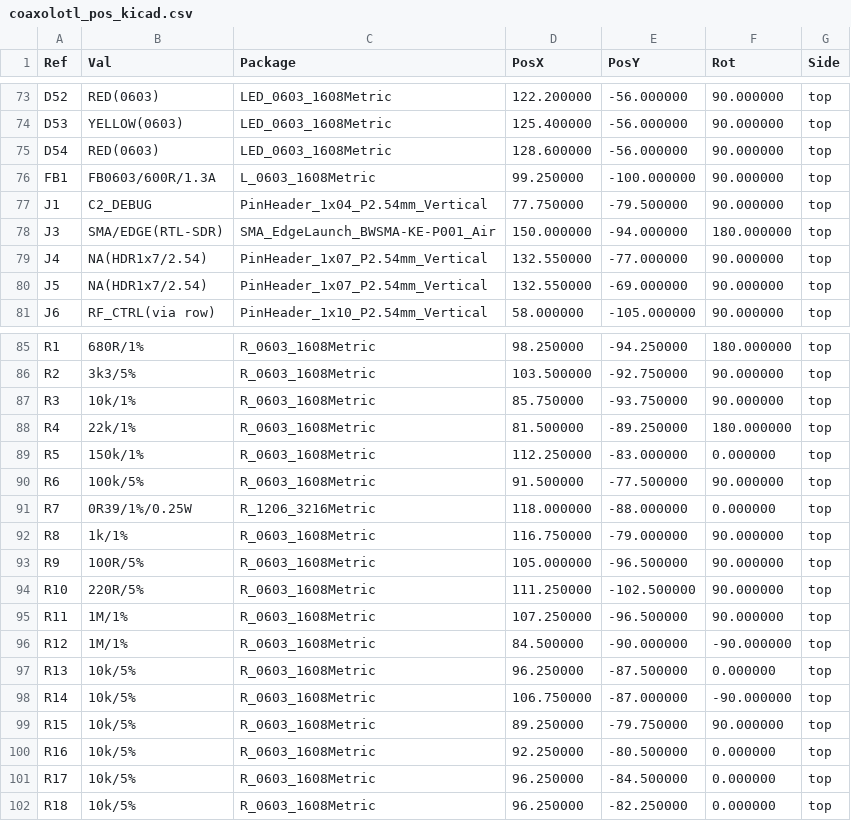
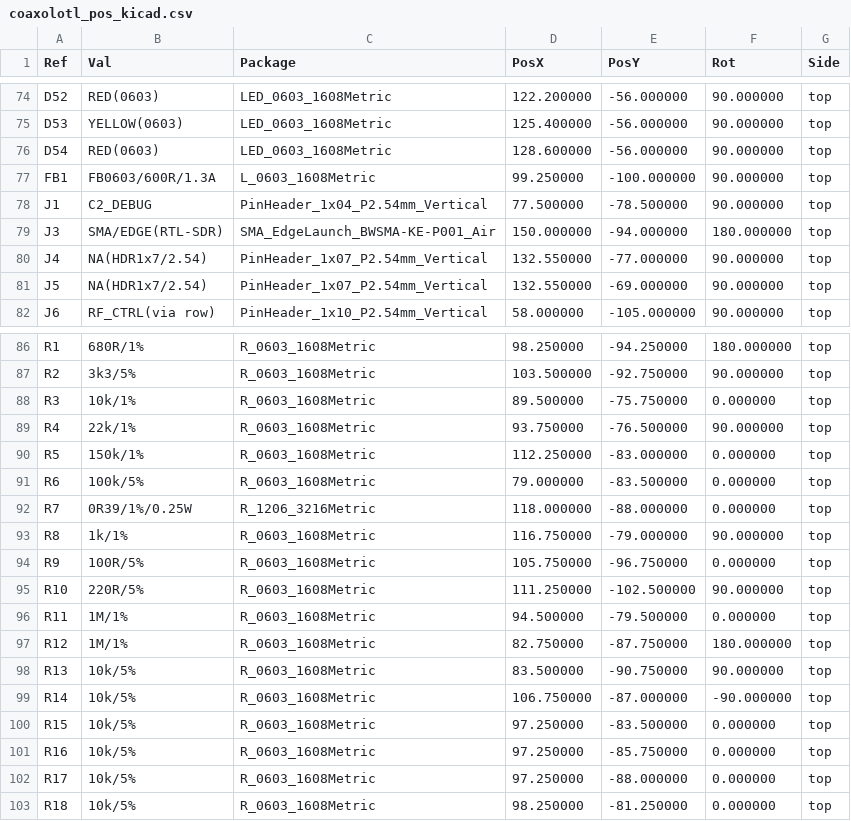
Before and after one commit to z2labs/coaxolotl, a CSV file: hardware/kicad_ctrl/jlc/coaxolotl_pos_kicad.csv, drawn as a sheet; only a part is shown, gaps mark what is left out; the diff covers the shown part only.

```diff
--- a/hardware/kicad_ctrl/jlc/coaxolotl_pos_kicad.csv
+++ b/hardware/kicad_ctrl/jlc/coaxolotl_pos_kicad.csv
@@ -76,3 +77,3 @@ Ref,Val,Package,PosX,PosY,Rot,Side
 "FB1","FB0603/600R/1.3A","L_0603_1608Metric",99.250000,-100.000000,90.000000,top
-"J1","C2_DEBUG","PinHeader_1x04_P2.54mm_Vertical",77.750000,-79.500000,90.000000,top
+"J1","C2_DEBUG","PinHeader_1x04_P2.54mm_Vertical",77.500000,-78.500000,90.000000,top
 "J3","SMA/EDGE(RTL-SDR)","SMA_EdgeLaunch_BWSMA-KE-P001_Air",150.000000,-94.000000,180.000000,top
@@ -86,17 +87,17 @@ Ref,Val,Package,PosX,PosY,Rot,Side
 "R2","3k3/5%","R_0603_1608Metric",103.500000,-92.750000,90.000000,top
-"R3","10k/1%","R_0603_1608Metric",85.750000,-93.750000,90.000000,top
-"R4","22k/1%","R_0603_1608Metric",81.500000,-89.250000,180.000000,top
+"R3","10k/1%","R_0603_1608Metric",89.500000,-75.750000,0.000000,top
+"R4","22k/1%","R_0603_1608Metric",93.750000,-76.500000,90.000000,top
 "R5","150k/1%","R_0603_1608Metric",112.250000,-83.000000,0.000000,top
-"R6","100k/5%","R_0603_1608Metric",91.500000,-77.500000,90.000000,top
+"R6","100k/5%","R_0603_1608Metric",79.000000,-83.500000,0.000000,top
 "R7","0R39/1%/0.25W","R_1206_3216Metric",118.000000,-88.000000,0.000000,top
 "R8","1k/1%","R_0603_1608Metric",116.750000,-79.000000,90.000000,top
-"R9","100R/5%","R_0603_1608Metric",105.000000,-96.500000,90.000000,top
+"R9","100R/5%","R_0603_1608Metric",105.750000,-96.750000,0.000000,top
 "R10","220R/5%","R_0603_1608Metric",111.250000,-102.500000,90.000000,top
-"R11","1M/1%","R_0603_1608Metric",107.250000,-96.500000,90.000000,top
-"R12","1M/1%","R_0603_1608Metric",84.500000,-90.000000,-90.000000,top
-"R13","10k/5%","R_0603_1608Metric",96.250000,-87.500000,0.000000,top
+"R11","1M/1%","R_0603_1608Metric",94.500000,-79.500000,0.000000,top
+"R12","1M/1%","R_0603_1608Metric",82.750000,-87.750000,180.000000,top
+"R13","10k/5%","R_0603_1608Metric",83.500000,-90.750000,90.000000,top
 "R14","10k/5%","R_0603_1608Metric",106.750000,-87.000000,-90.000000,top
-"R15","10k/5%","R_0603_1608Metric",89.250000,-79.750000,90.000000,top
-"R16","10k/5%","R_0603_1608Metric",92.250000,-80.500000,0.000000,top
-"R17","10k/5%","R_0603_1608Metric",96.250000,-84.500000,0.000000,top
-"R18","10k/5%","R_0603_1608Metric",96.250000,-82.250000,0.000000,top
+"R15","10k/5%","R_0603_1608Metric",97.250000,-83.500000,0.000000,top
+"R16","10k/5%","R_0603_1608Metric",97.250000,-85.750000,0.000000,top
+"R17","10k/5%","R_0603_1608Metric",97.250000,-88.000000,0.000000,top
+"R18","10k/5%","R_0603_1608Metric",98.250000,-81.250000,0.000000,top
```
Also changed, not shown: 4 added rows and 28 edited cells elsewhere in this file, hardware/kicad_ctrl/jlc/coaxolotl_bom_full.csv, hardware/kicad_ctrl/jlc/coaxolotl_bom_jlc.csv, 12 other files.
